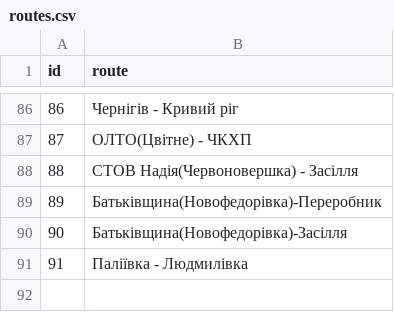
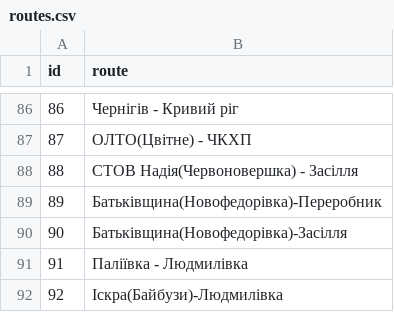
Before and after one commit to apolieshchuk/logist-report, a CSV file: files/sql/backup/routes.csv, drawn as a sheet; only a part is shown, gaps mark what is left out; the diff names each change by its address in the sheet, - before the commit and + after, or states it on an @@ line.

```diff
--- a/files/sql/backup/routes.csv
+++ b/files/sql/backup/routes.csv
+row 92: 92 | Іскра(Байбузи)-Людмилівка
```
Also changed, not shown: files/sql/backup/auto.csv, 3 other files.
